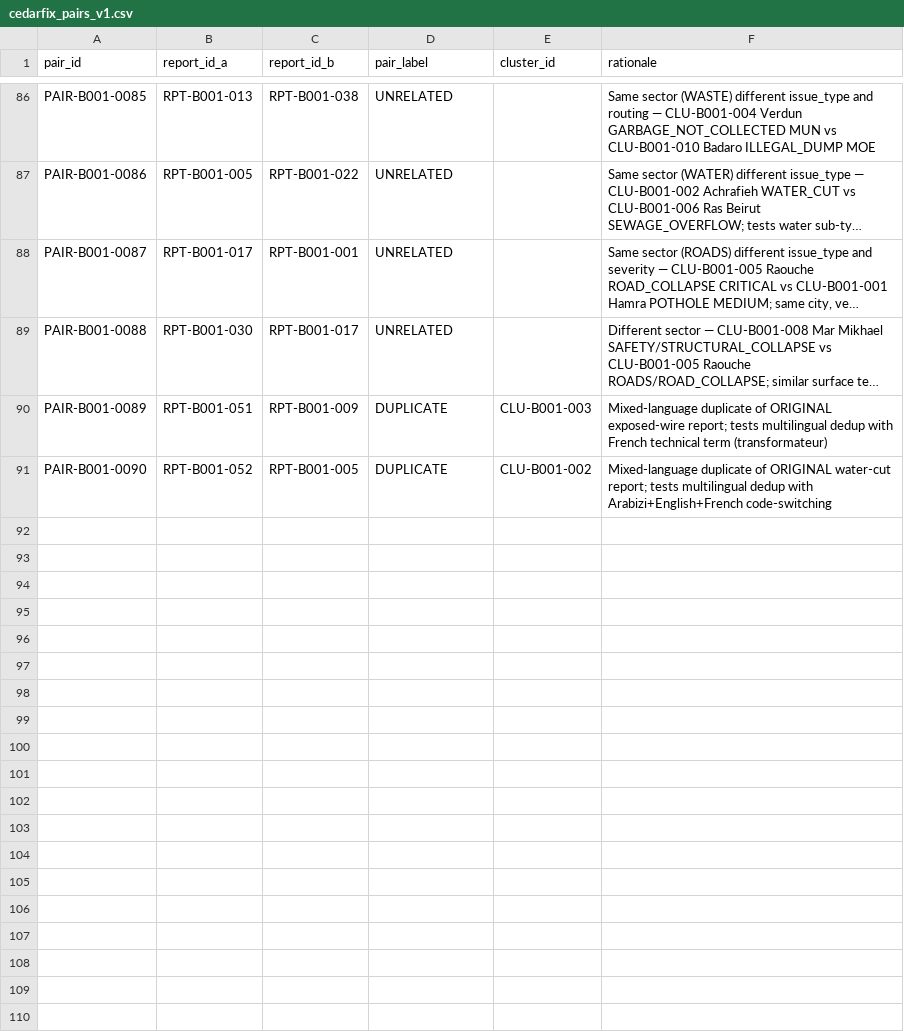
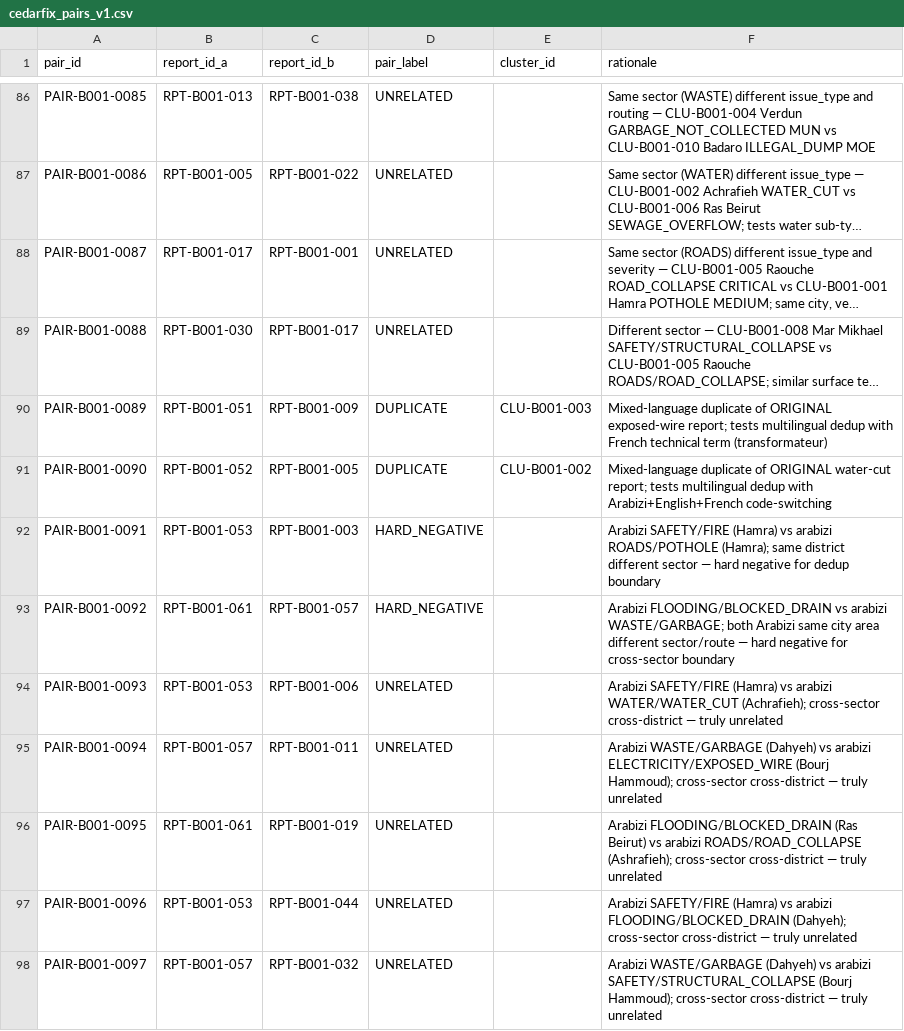
Before and after one commit to SleimanMh/CedarFix-AI, a CSV file: data/corpus/cedarfix_pairs_v1.csv, drawn as a sheet; only a part is shown, gaps mark what is left out; long unchanged cells end in ….

```diff
--- a/data/corpus/cedarfix_pairs_v1.csv
+++ b/data/corpus/cedarfix_pairs_v1.csv
@@ -91 +91,8 @@
 "PAIR-B001-0090","RPT-B001-052","RPT-B001-005","DUPLICATE","CLU-B001-002","Mixed-language duplicate of ORIGINAL water-cut report; tests multilingual dedup with Arabizi+English+French code-switching"
+PAIR-B001-0091,RPT-B001-053,RPT-B001-003,HARD_NEGATIVE,,Arabizi SAFETY/FIRE (Hamra) vs arabizi ROADS/POTHOLE (Hamra); same district different sector — hard negative for dedup boundary
+PAIR-B001-0092,RPT-B001-061,RPT-B001-057,HARD_NEGATIVE,,Arabizi FLOODING/BLOCKED_DRAIN vs arabizi WASTE/GARBAGE; both Arabizi same city area different sector/route — hard negative for cross-sector boundary
+PAIR-B001-0093,RPT-B001-053,RPT-B001-006,UNRELATED,,Arabizi SAFETY/FIRE (Hamra) vs arabizi WATER/WATER_CUT (Achrafieh); cross-sector cross-district — truly unrelated
+PAIR-B001-0094,RPT-B001-057,RPT-B001-011,UNRELATED,,Arabizi WASTE/GARBAGE (Dahyeh) vs arabizi ELECTRICITY/EXPOSED_WIRE (Bourj Hammoud); cross-sector cross-district — truly unrelated
+PAIR-B001-0095,RPT-B001-061,RPT-B001-019,UNRELATED,,Arabizi FLOODING/BLOCKED_DRAIN (Ras Beirut) vs arabizi ROADS/ROAD_COLLAPSE (Ashrafieh); cross-sector cross-district — truly unrelated
+PAIR-B001-0096,RPT-B001-053,RPT-B001-044,UNRELATED,,Arabizi SAFETY/FIRE (Hamra) vs arabizi FLOODING/BLOCKED_DRAIN (Dahyeh); cross-sector cross-district — truly unrelated
+PAIR-B001-0097,RPT-B001-057,RPT-B001-032,UNRELATED,,Arabizi WASTE/GARBAGE (Dahyeh) vs arabizi SAFETY/STRUCTURAL_COLLAPSE (Bourj Hammoud); cross-sector cross-district — truly unrelated
```
Also changed, not shown: data/corpus/cedarfix_reports_v1.csv, 36 other files.
